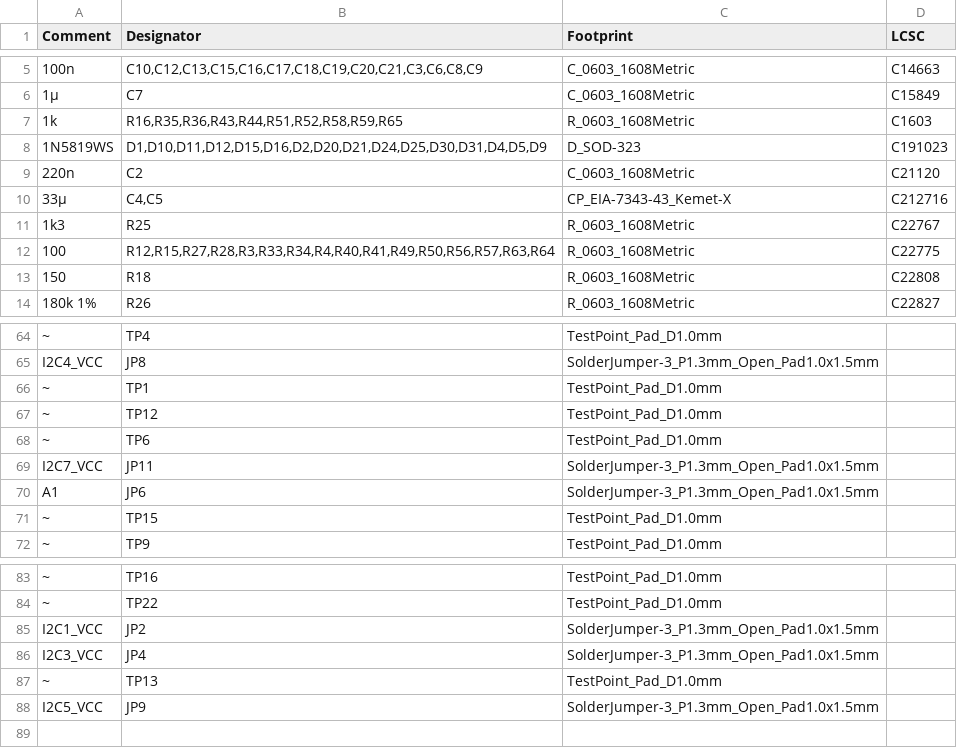
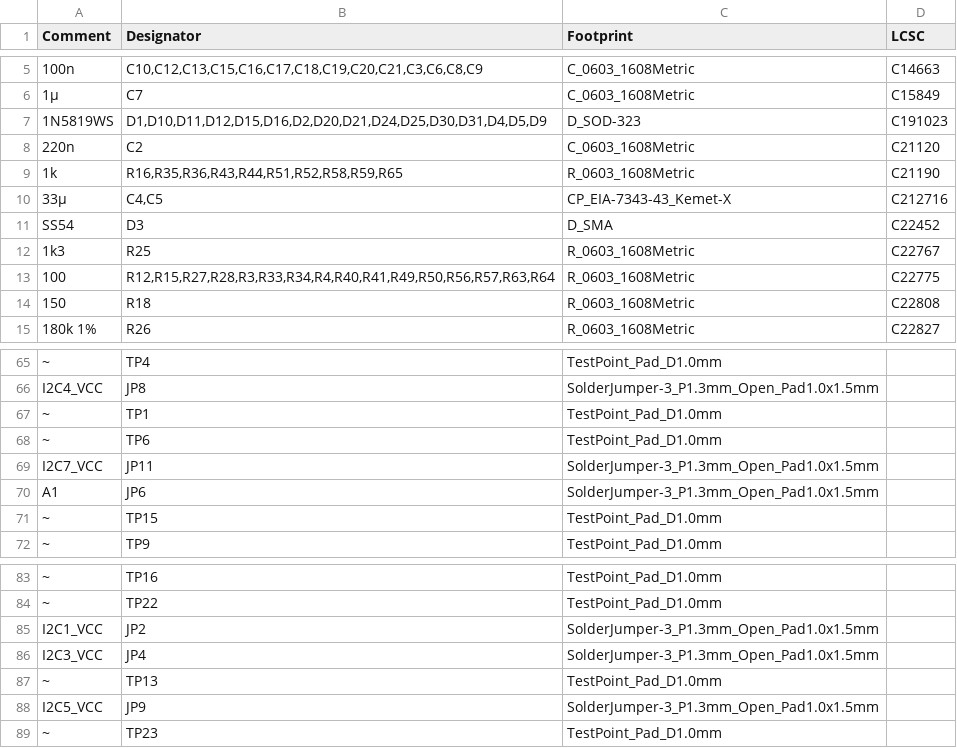
Before and after one commit to Robotics-Competence-Center-Illertal-e-V/RocciBoard-PCB, a CSV file: jlcpcb/production_files/BOM-RocciBoard.csv, drawn as a sheet; only a part is shown, gaps mark what is left out; removed rows and columns are numbered as before the commit, all else as after; the diff names each change by its address in the sheet, - before the commit and + after, or states it on an @@ line.

```diff
--- a/jlcpcb/production_files/BOM-RocciBoard.csv
+++ b/jlcpcb/production_files/BOM-RocciBoard.csv
-row 7: 1k | R16,R35,R36,R43,R44,R51,R52,R58,R59,R65 | R_0603_1608Metric | C1603
+row 9: 1k | R16,R35,R36,R43,R44,R51,R52,R58,R59,R65 | R_0603_1608Metric | C21190
+row 11: SS54 | D3 | D_SMA | C22452
-row 67: ~ | TP12 | TestPoint_Pad_D1.0mm
+row 89: ~ | TP23 | TestPoint_Pad_D1.0mm
```
Also changed, not shown: jlcpcb/production_files/CPL-RocciBoard.csv, 20 other files.
